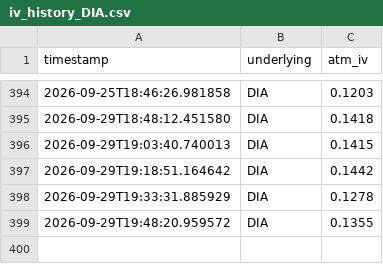
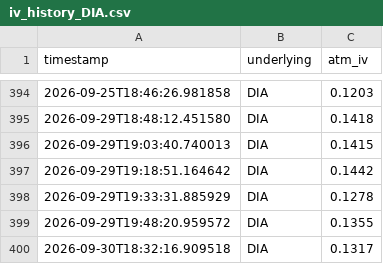
Before and after one commit to ara-aras/Trading, a CSV file: logs/iv_history_DIA.csv, drawn as a sheet; only a part is shown, gaps mark what is left out; the diff names each change by its address in the sheet, - before the commit and + after, or states it on an @@ line.

```diff
--- a/logs/iv_history_DIA.csv
+++ b/logs/iv_history_DIA.csv
+row 400: 2026-09-30T18:32:16.909518 | DIA | 0.1317
```
Also changed, not shown: logs/iv_history_IWM.csv, logs/iv_history_QQQ.csv, 3 other files.
